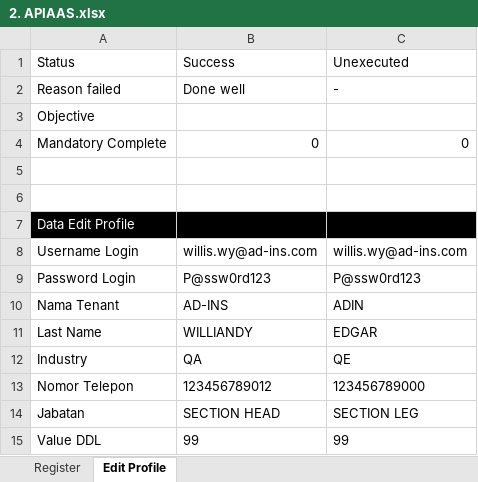
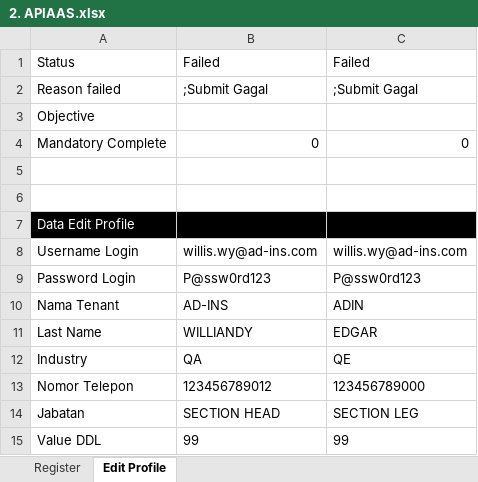
Before and after one commit to qcadins/ATAPIAAS, an Excel workbook: Excel/2. APIAAS.xlsx, sheet Edit Profile, drawn as a sheet; values as stored, in another font and other column widths than the file's, no borders; the diff names each change by its address in the sheet, - before the commit and + after, or states it on an @@ line.

Commit message:
CodeReview 3 Done + TC Register is Functional

```diff
--- a/Excel/2. APIAAS.xlsx (sheet Edit Profile)
+++ b/Excel/2. APIAAS.xlsx (sheet Edit Profile)
-B1: Success
+B1: Failed
-C1: Unexecuted
+C1: Failed
-B2: Done well
+B2: ;Submit Gagal
-C2: -
+C2: ;Submit Gagal
```
Also changed, not shown: sheet Register, 11 other files.
